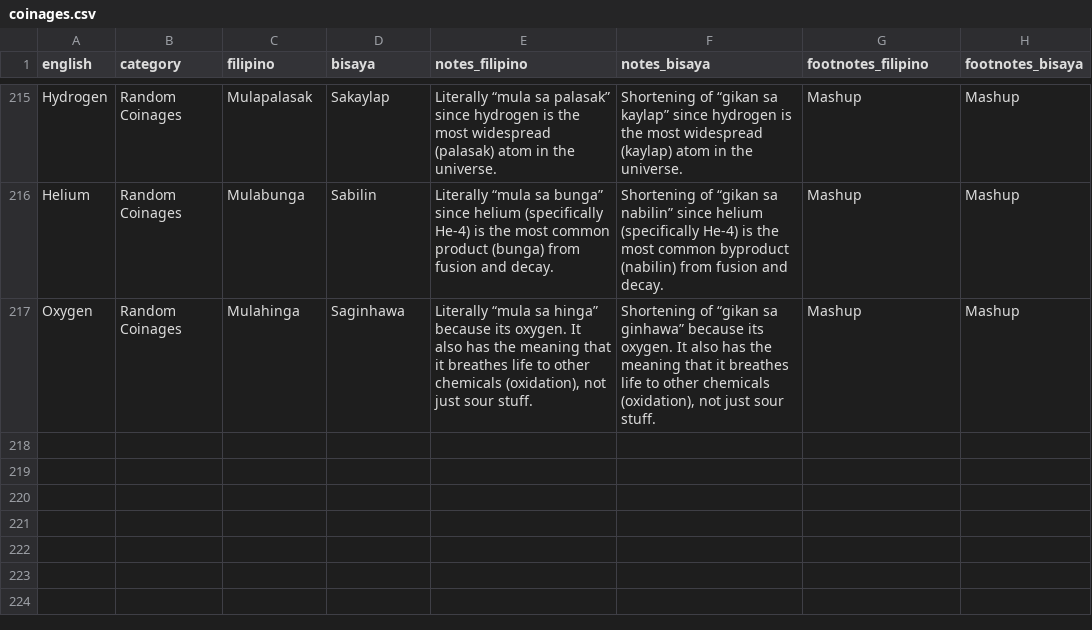
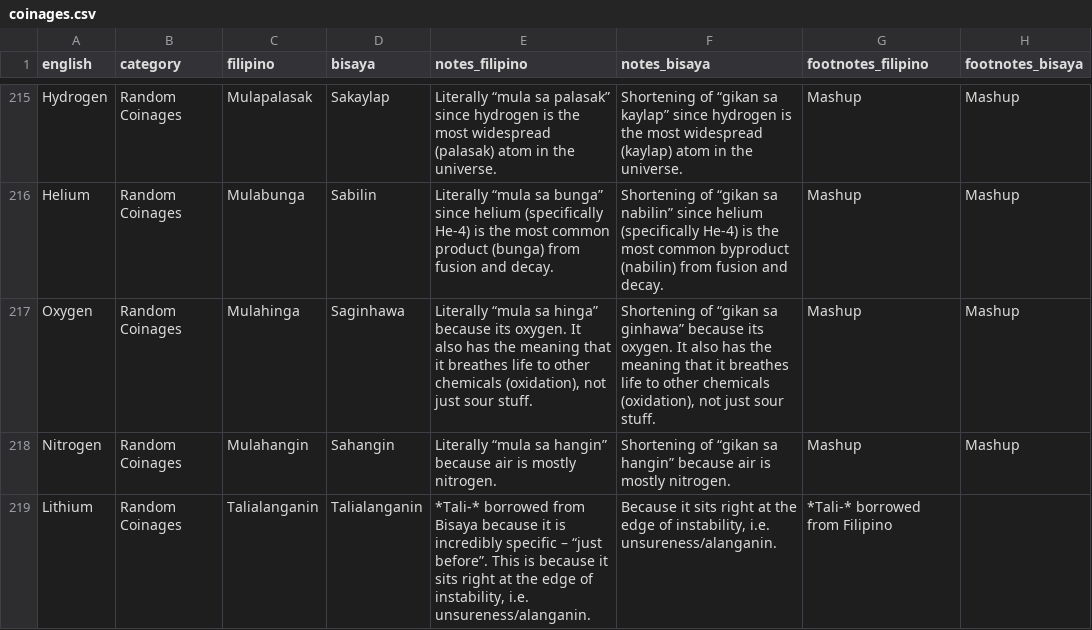
Before and after one commit to elgikore/fil-bis-cs-terms-experimental, a CSV file: coinages.csv, drawn as a sheet; only a part is shown, gaps mark what is left out.

Commit message:
random

```diff
--- a/coinages.csv
+++ b/coinages.csv
@@ -217 +217,3 @@ Helium,Random Coinages,Mulabunga,Sabilin,Literally “mula sa bunga” since hel
 Oxygen,Random Coinages,Mulahinga,Saginhawa,"Literally “mula sa hinga” because its oxygen. It also has the meaning that it breathes life to other chemicals (oxidation), not just sour stuff.","Shortening of “gikan sa ginhawa” because its oxygen. It also has the meaning that it breathes life to other chemicals (oxidation), not just sour stuff.",Mashup,Mashup
+Nitrogen,Random Coinages,Mulahangin,Sahangin,Literally “mula sa hangin” because air is mostly nitrogen.,Shortening of “gikan sa hangin” because air is mostly nitrogen.,Mashup,Mashup
+Lithium,Random Coinages,Talialanganin,Talialanganin,"*Tali-* borrowed from Bisaya because it is incredibly specific – “just before”. This is because it sits right at the edge of instability, i.e. unsureness/alanganin.","Because it sits right at the edge of instability, i.e. unsureness/alanganin.",*Tali-* borrowed from Filipino,
```
